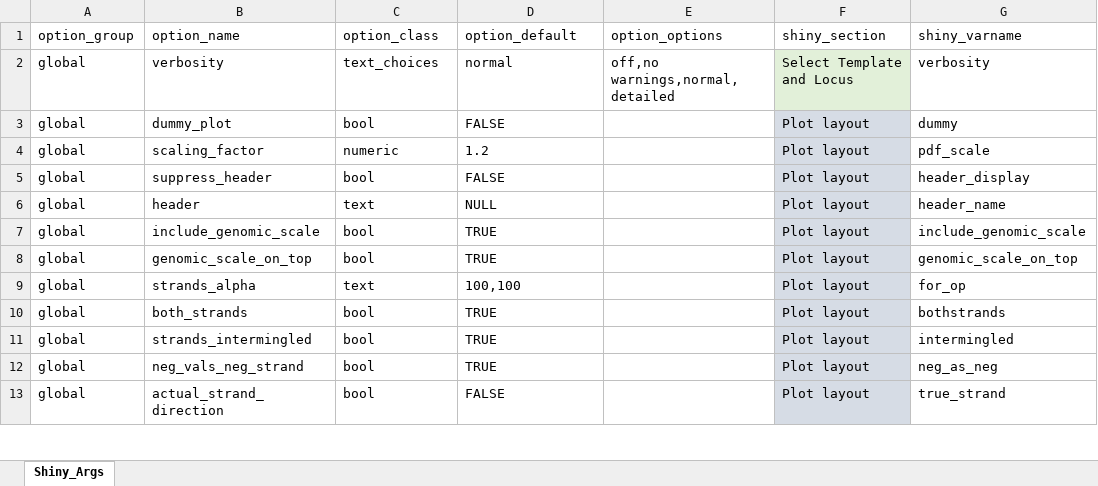
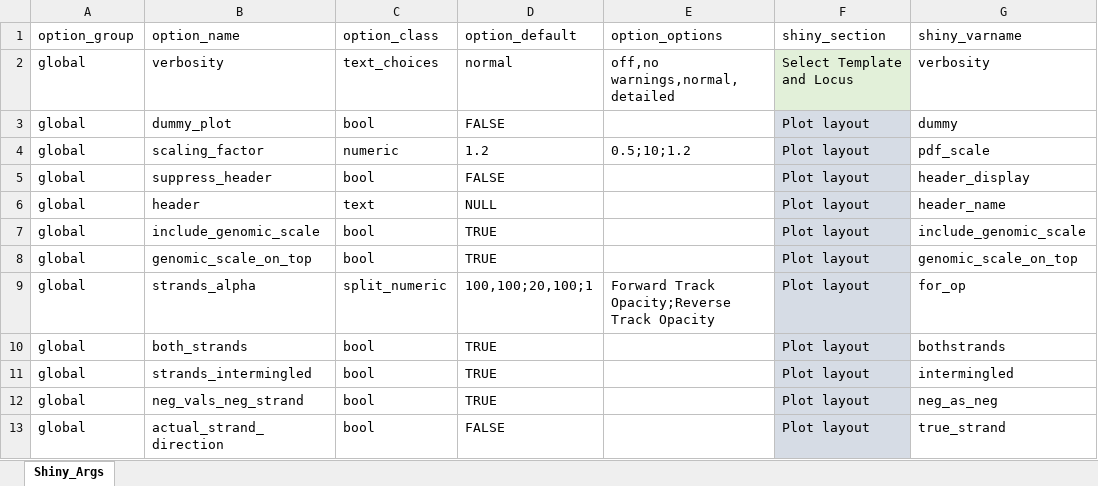
Before and after one commit to THJlab/seqNdisplayR, an Excel workbook: inst/extdata/variable_defaults_and_help.xlsx, sheet Shiny_Args, drawn as a sheet; only a part is shown; values as stored, in another font and other column widths than the file's, no borders; the diff covers the shown part only; the diff names each change by its address in the sheet, - before the commit and + after, or states it on an @@ line.

```diff
--- a/inst/extdata/variable_defaults_and_help.xlsx (sheet Shiny_Args)
+++ b/inst/extdata/variable_defaults_and_help.xlsx (sheet Shiny_Args)
-E4 (option_options): (empty)
+E4 (option_options): 0.5;10;1.2
-C9 (option_class): text
+C9 (option_class): split_numeric
-D9 (option_default): 100,100
+D9 (option_default): 100,100;20,100;1
-E9 (option_options): (empty)
+E9 (option_options): Forward Track Opacity;Reverse Track Opacity
```
Also changed, not shown: 55 edited cells and cell formats elsewhere in this sheet, inst/extdata/example_excel_template_w_macro.xlsx, inst/extdata/seqNdisplayR_sample_sheet_elaborate.xlsx, 4 other files.
